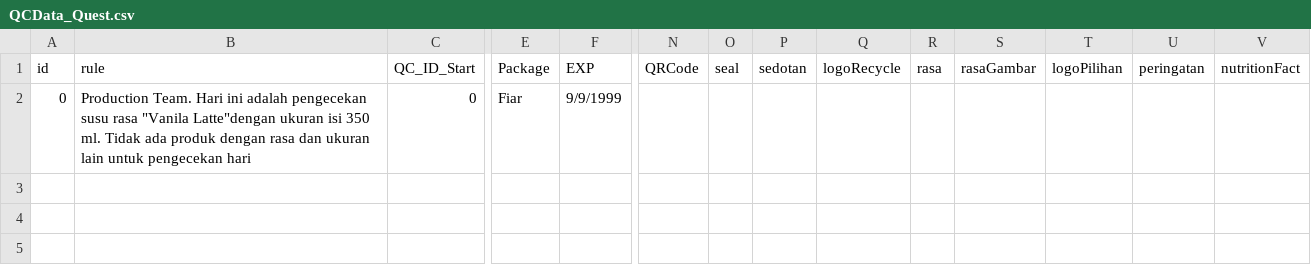
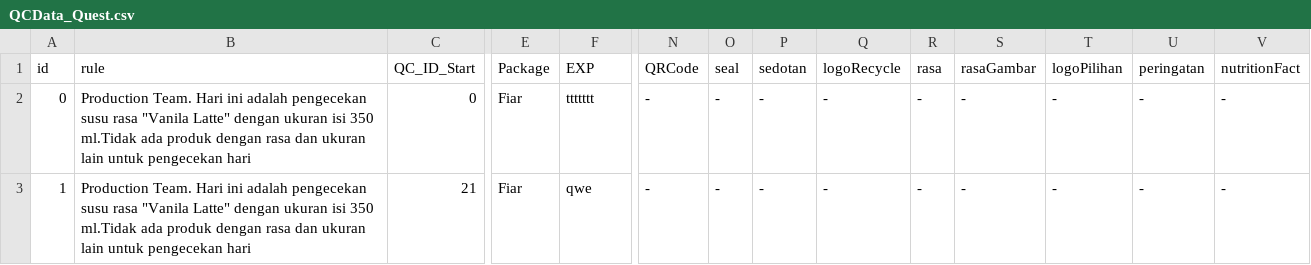
Before and after one commit to PendopoMC/PendopoTrainingGame, a CSV file: TraningGame/Assets/Resources/QCData_Quest.csv, drawn as a sheet; only a part is shown, gaps mark what is left out; rows hold the shown columns only; the diff names each change by its address in the sheet, - before the commit and + after, or states it on an @@ line.

```diff
--- a/TraningGame/Assets/Resources/QCData_Quest.csv
+++ b/TraningGame/Assets/Resources/QCData_Quest.csv
-B2 (rule): …rasa "Vanila Latte"dengan ukuran isi 350 ml. Tidak ada produk…
+B2 (rule): …rasa "Vanila Latte" dengan ukuran isi 350 ml.Tidak ada produk…
-F2 (EXP): 9/9/1999
+F2 (EXP): ttttttt
-N2 (QRCode): (empty)
+N2 (QRCode): -
-O2 (seal): (empty)
+O2 (seal): -
-P2 (sedotan): (empty)
+P2 (sedotan): -
-Q2 (logoRecycle): (empty)
+Q2 (logoRecycle): -
-R2 (rasa): (empty)
+R2 (rasa): -
-S2 (rasaGambar): (empty)
+S2 (rasaGambar): -
-T2 (logoPilihan): (empty)
+T2 (logoPilihan): -
-U2 (peringatan): (empty)
+U2 (peringatan): -
-V2 (nutritionFact): (empty)
+V2 (nutritionFact): -
+row 3: 1 | Production Team. Hari ini adalah pengecekan susu rasa "Vanila Latte" dengan ukuran isi 350 ml.Tidak ada produk dengan rasa dan ukuran lain untuk pengecekan hari | 21 | Fiar | qwe | - | - | - | - | - | - | - | - | -
```
Also changed, not shown: TraningGame/Assets/Resources/QCData_Case.csv, 15 other files.
